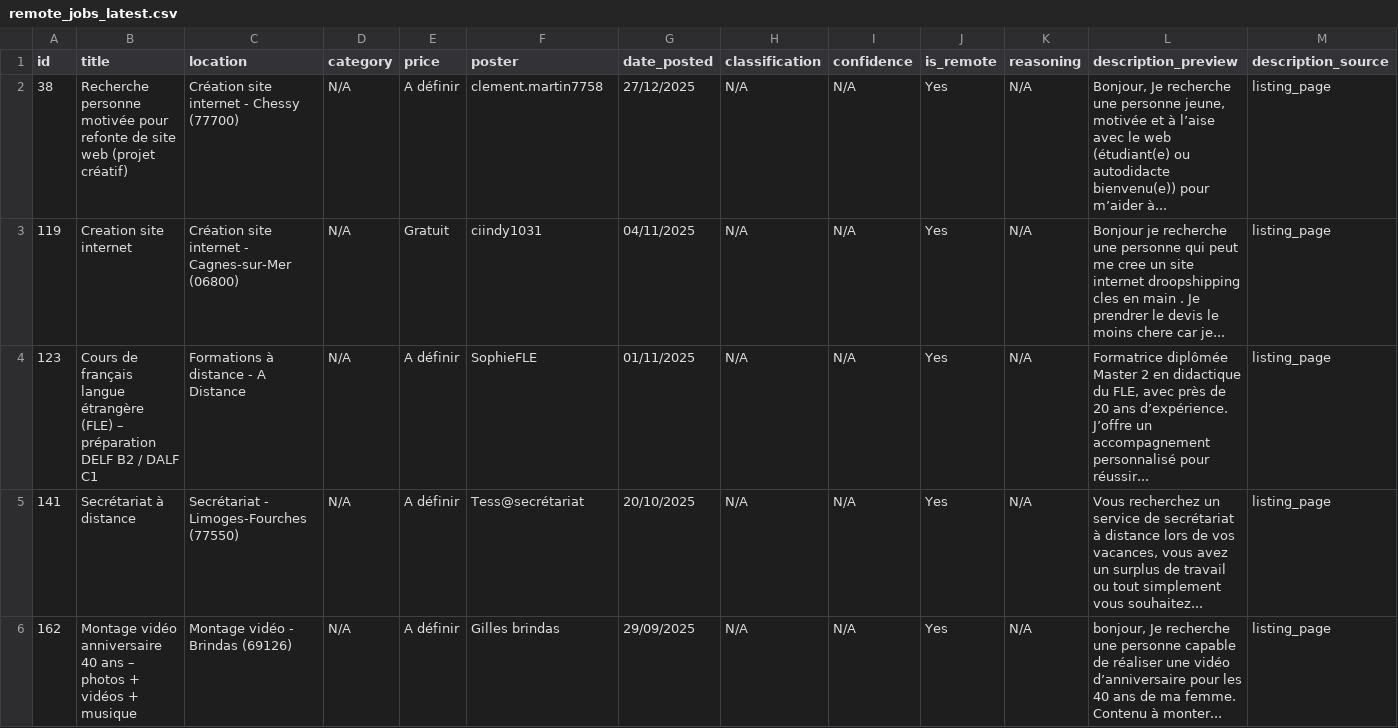
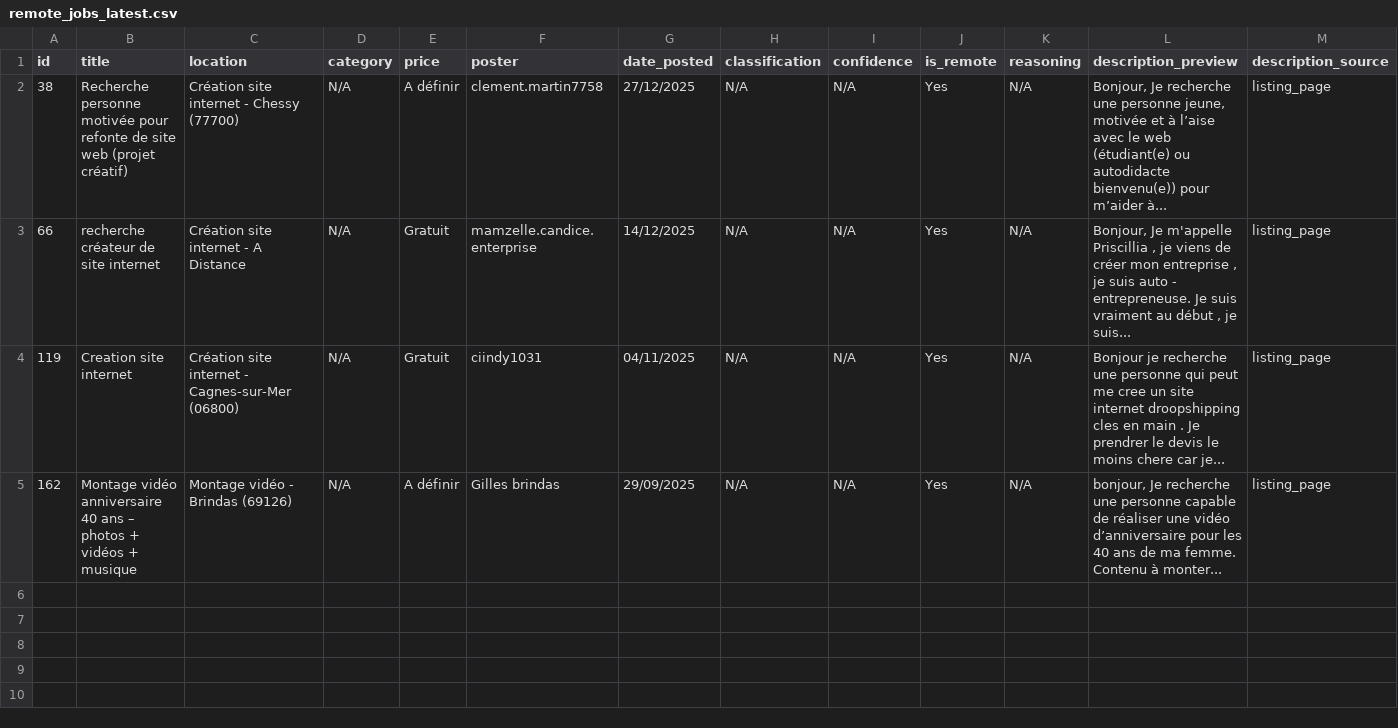
Before and after one commit to Dlawlet/afidiOS-finder, a CSV file: exports/remote_jobs_latest.csv, drawn as a sheet; only a part is shown; removed rows and columns are numbered as before the commit, all else as after; rows hold the shown columns only; the diff names each change by its address in the sheet, - before the commit and + after, or states it on an @@ line.

```diff
--- a/exports/remote_jobs_latest.csv
+++ b/exports/remote_jobs_latest.csv
+row 3: 66 | recherche créateur de site internet | Création site internet - A Distance | N/A | Gratuit | mamzelle.candice.enterprise | 14/12/2025 | N/A | N/A | Yes | N/A | Bonjour, Je m'appelle Priscillia , je viens de créer mon entreprise , je suis auto - entrepreneuse. Je suis vraiment au début , je suis... | listing_page
-row 4: 123 | Cours de français langue étrangère (FLE) – préparation DELF B2 / DALF C1 | Formations à distance - A Distance | N/A | A définir | SophieFLE | 01/11/2025 | N/A | N/A | Yes | N/A | Formatrice diplômée Master 2 en didactique du FLE, avec près de 20 ans d’expérience. J’offre un accompagnement personnalisé pour réussir... | listing_page
-row 5: 141 | Secrétariat à distance | Secrétariat - Limoges-Fourches (77550) | N/A | A définir | Tess@secrétariat | 20/10/2025 | N/A | N/A | Yes | N/A | Vous recherchez un service de secrétariat à distance lors de vos vacances, vous avez un surplus de travail ou tout simplement vous souhaitez... | listing_page
```
Also changed, not shown: exports/jobs_latest.csv, 2 other files.
